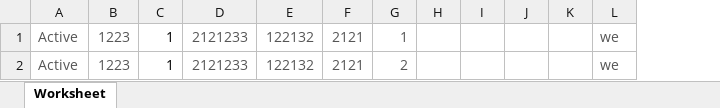
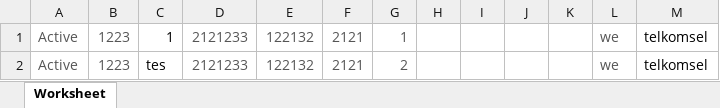
Before and after one commit to mariadhari6/CSIS, an Excel workbook: public/DataGsmMaster/users.xlsx, sheet Worksheet, drawn as a sheet; values as stored, in another font and other column widths than the file's, no borders; the diff names each change by its address in the sheet, - before the commit and + after, or states it on an @@ line.

```diff
--- a/public/DataGsmMaster/users.xlsx (sheet Worksheet)
+++ b/public/DataGsmMaster/users.xlsx (sheet Worksheet)
+column M, rows 1-2: telkomsel | telkomsel
-C2: 1
+C2: tes
```
Also changed, not shown: public/DataGsmMaster/users2.xlsx, 31 other files.
